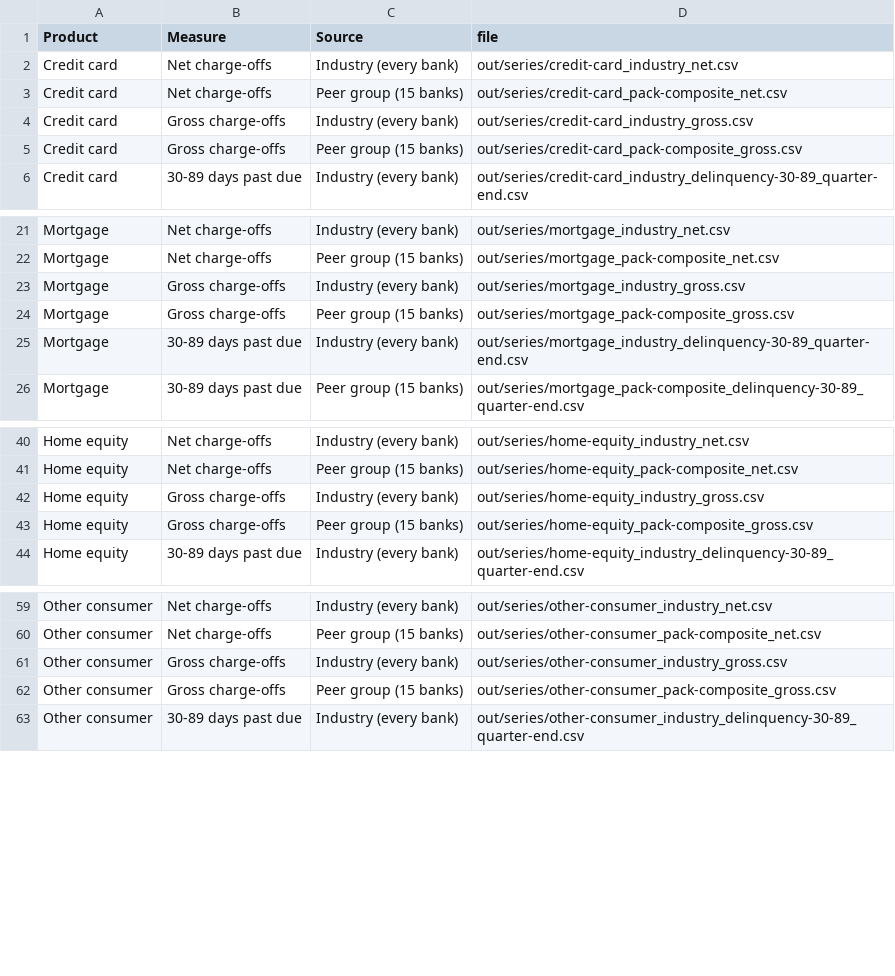
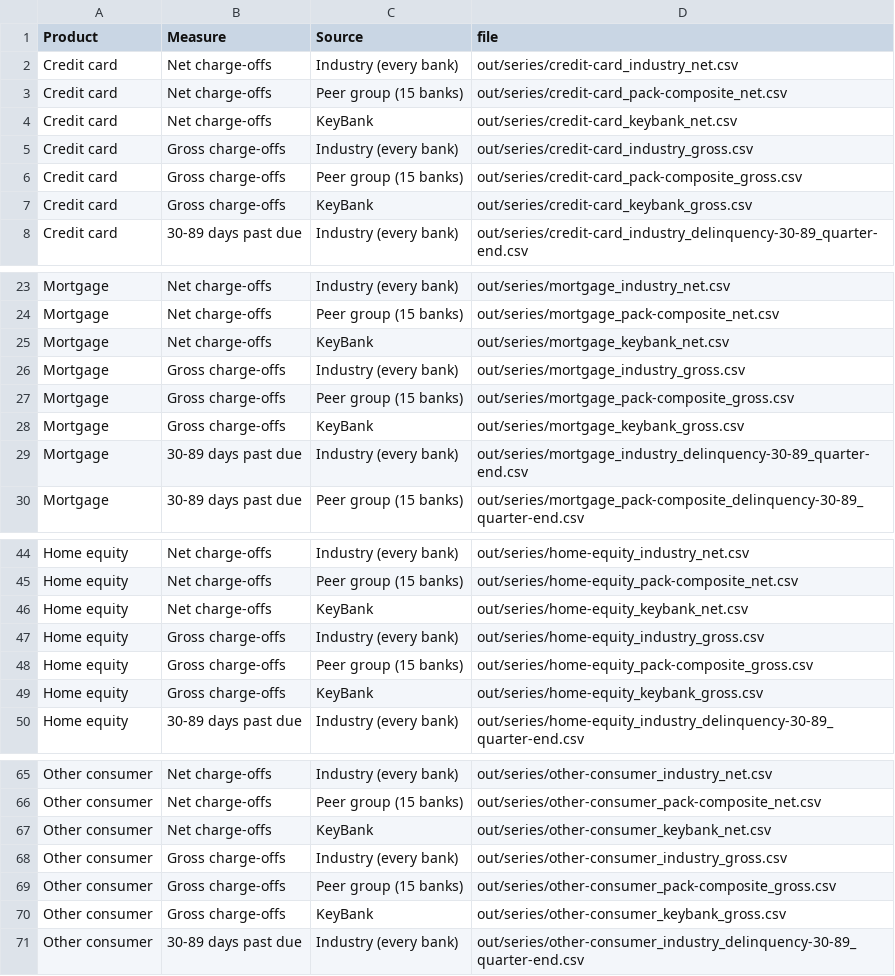
Before and after one commit to AJSethuraman/SATC, a CSV file: threshold-engine/books/consumer-public-series.csv, drawn as a sheet; only a part is shown, gaps mark what is left out; the diff covers the shown part only; the diff names each change by its address in the sheet, - before the commit and + after, or states it on an @@ line.

```diff
--- a/threshold-engine/books/consumer-public-series.csv
+++ b/threshold-engine/books/consumer-public-series.csv
+row 4: Credit card | Net charge-offs | KeyBank | out/series/credit-card_keybank_net.csv
+row 7: Credit card | Gross charge-offs | KeyBank | out/series/credit-card_keybank_gross.csv
+row 25: Mortgage | Net charge-offs | KeyBank | out/series/mortgage_keybank_net.csv
+row 28: Mortgage | Gross charge-offs | KeyBank | out/series/mortgage_keybank_gross.csv
+row 46: Home equity | Net charge-offs | KeyBank | out/series/home-equity_keybank_net.csv
+row 49: Home equity | Gross charge-offs | KeyBank | out/series/home-equity_keybank_gross.csv
+row 67: Other consumer | Net charge-offs | KeyBank | out/series/other-consumer_keybank_net.csv
+row 70: Other consumer | Gross charge-offs | KeyBank | out/series/other-consumer_keybank_gross.csv
```
Also changed, not shown: 2 added rows elsewhere in this file, 9 other files.
